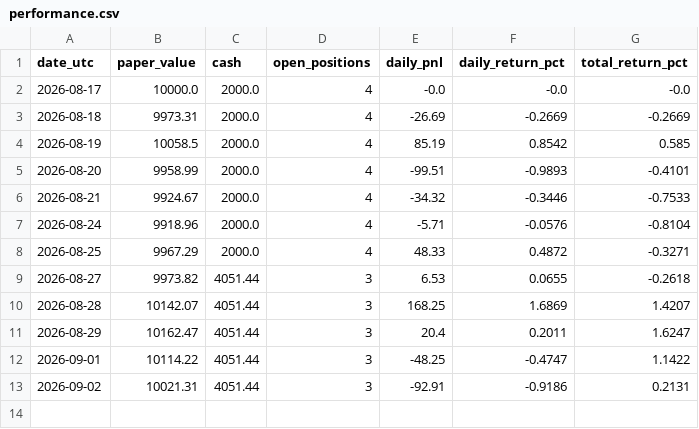
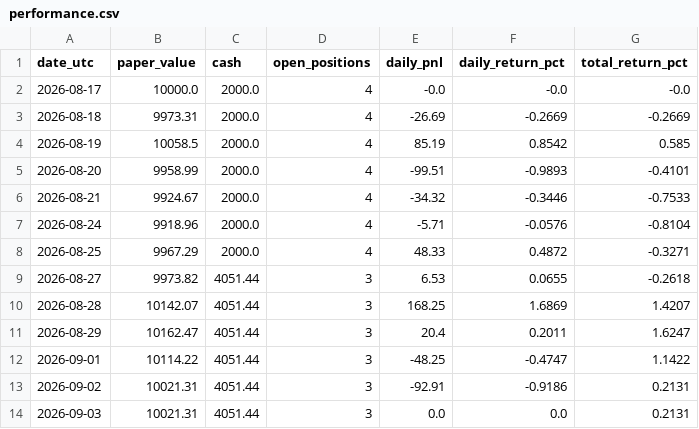
Before and after one commit to iikaitlynii/trading-bot, a CSV file: paper/performance.csv, drawn as a sheet.

```diff
--- a/paper/performance.csv
+++ b/paper/performance.csv
@@ -13 +13,2 @@ date_utc,paper_value,cash,open_positions,daily_pnl,daily_return_pct,total_return
 2026-09-02,10021.31,4051.44,3,-92.91,-0.9186,0.2131
+2026-09-03,10021.31,4051.44,3,0.0,0.0,0.2131
```
Also changed, not shown: paper/latest_signals.csv, 2 other files.
